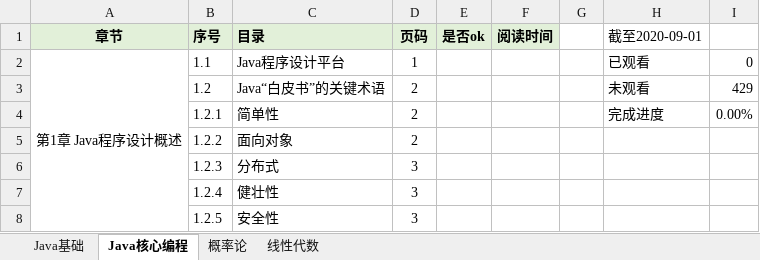
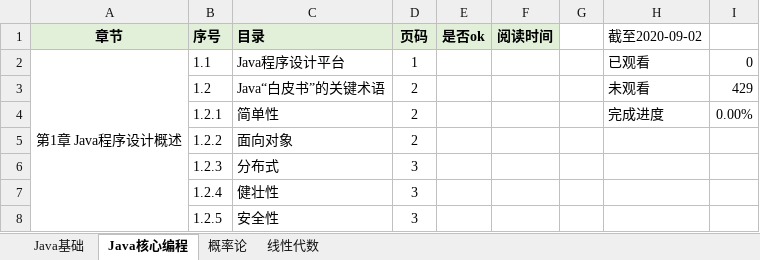
Before and after one commit to KingHWJ/Learning, an Excel workbook: 学习进度.xlsx, sheet Java核心编程, drawn as a sheet; only a part is shown; values as stored, in another font and other column widths than the file's, no borders; conditional formats not drawn; the diff names each change by its address in the sheet, - before the commit and + after, or states it on an @@ line.

```diff
--- a/学习进度.xlsx (sheet Java核心编程)
+++ b/学习进度.xlsx (sheet Java核心编程)
-H1: 截至2020-09-01
+H1: 截至2020-09-02
```
Also changed, not shown: sheet Java基础, 1 other file.
